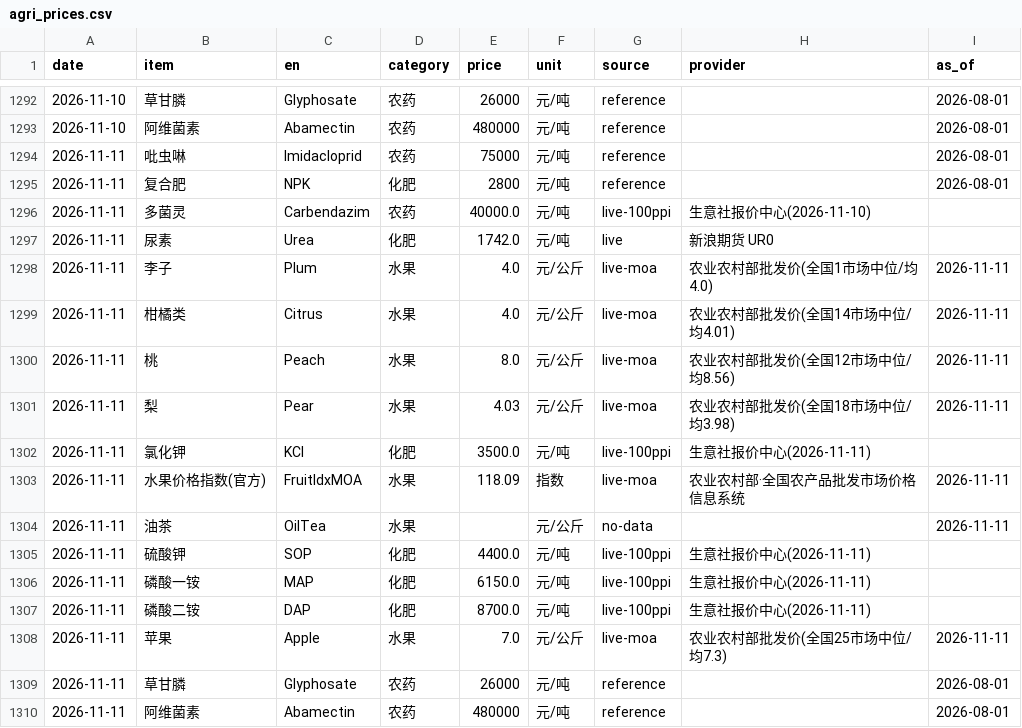
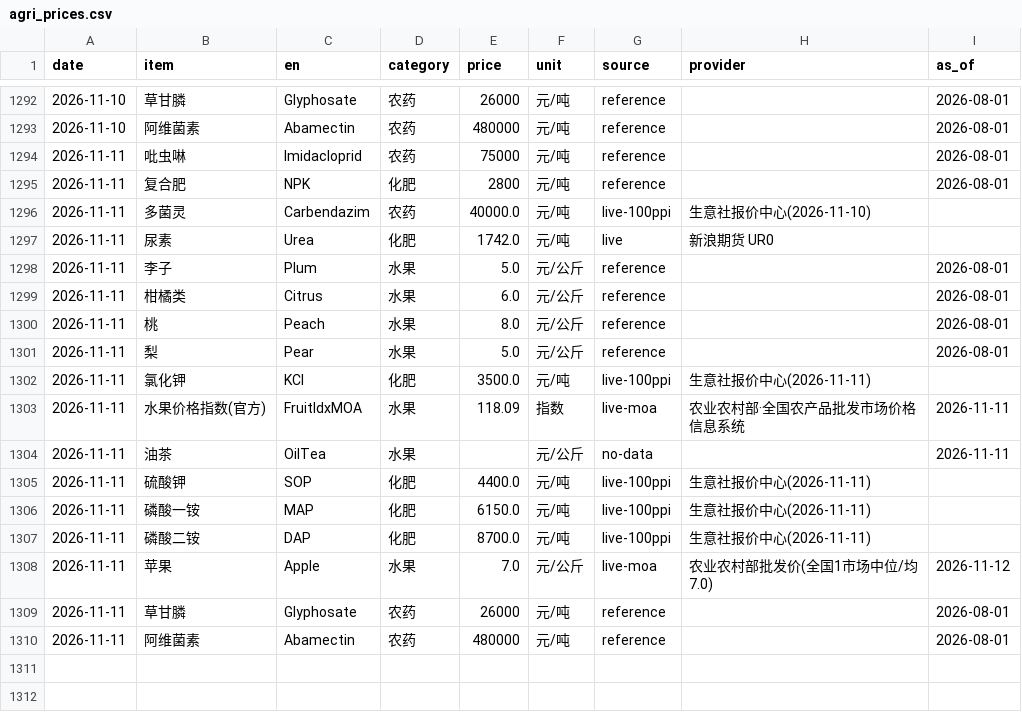
Before and after one commit to fenggg1988/agri-price-tracker, a CSV file: data/agri_prices.csv, drawn as a sheet; only a part is shown, gaps mark what is left out.

```diff
--- a/data/agri_prices.csv
+++ b/data/agri_prices.csv
@@ -1297,6 +1297,6 @@
 2026-11-11,尿素,Urea,化肥,1742.0,元/吨,live,新浪期货 UR0,
-2026-11-11,李子,Plum,水果,4.0,元/公斤,live-moa,农业农村部批发价(全国1市场中位/均4.0),2026-11-11
-2026-11-11,柑橘类,Citrus,水果,4.0,元/公斤,live-moa,农业农村部批发价(全国14市场中位/均4.01),2026-11-11
-2026-11-11,桃,Peach,水果,8.0,元/公斤,live-moa,农业农村部批发价(全国12市场中位/均8.56),2026-11-11
-2026-11-11,梨,Pear,水果,4.03,元/公斤,live-moa,农业农村部批发价(全国18市场中位/均3.98),2026-11-11
+2026-11-11,李子,Plum,水果,5.0,元/公斤,reference,,2026-08-01
+2026-11-11,柑橘类,Citrus,水果,6.0,元/公斤,reference,,2026-08-01
+2026-11-11,桃,Peach,水果,8.0,元/公斤,reference,,2026-08-01
+2026-11-11,梨,Pear,水果,5.0,元/公斤,reference,,2026-08-01
 2026-11-11,氯化钾,KCl,化肥,3500.0,元/吨,live-100ppi,生意社报价中心(2026-11-11),
@@ -1307,3 +1307,3 @@
 2026-11-11,磷酸二铵,DAP,化肥,8700.0,元/吨,live-100ppi,生意社报价中心(2026-11-11),
-2026-11-11,苹果,Apple,水果,7.0,元/公斤,live-moa,农业农村部批发价(全国25市场中位/均7.3),2026-11-11
+2026-11-11,苹果,Apple,水果,7.0,元/公斤,live-moa,农业农村部批发价(全国1市场中位/均7.0),2026-11-12
 2026-11-11,草甘膦,Glyphosate,农药,26000,元/吨,reference,,2026-08-01
```
Also changed, not shown: 4 other files.
